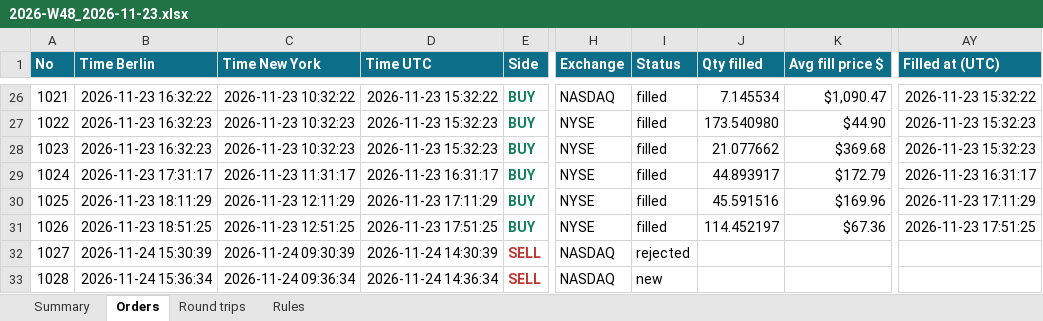
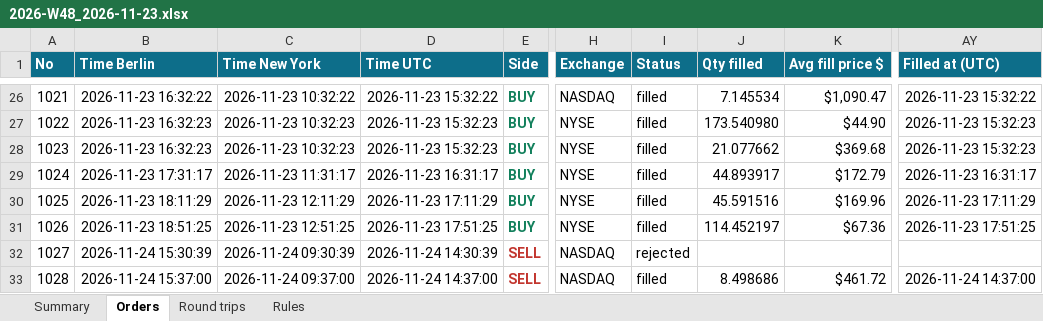
Before and after one commit to minto2196/my-claude-trade, an Excel workbook: trade-records/excel/2026-W48_2026-11-23.xlsx, sheet Orders, drawn as a sheet; only a part is shown, gaps mark what is left out; values as stored, in another font and other column widths than the file's, no borders; table styles not drawn; the diff names each change by its address in the sheet, - before the commit and + after, or states it on an @@ line.

```diff
--- a/trade-records/excel/2026-W48_2026-11-23.xlsx (sheet Orders)
+++ b/trade-records/excel/2026-W48_2026-11-23.xlsx (sheet Orders)
-B33 (Time Berlin): 2026-11-24 15:36:34
+B33 (Time Berlin): 2026-11-24 15:37:00
-C33 (Time New York): 2026-11-24 09:36:34
+C33 (Time New York): 2026-11-24 09:37:00
-D33 (Time UTC): 2026-11-24 14:36:34
+D33 (Time UTC): 2026-11-24 14:37:00
-I33 (Status): new
+I33 (Status): filled
-J33 (Qty filled): (empty)
+J33 (Qty filled): 8.498686
-K33 (Avg fill price $): (empty)
+K33 (Avg fill price $): $461.72
-AY33 (Filled at (UTC)): (empty)
+AY33 (Filled at (UTC)): 2026-11-24 14:37:00
```
Also changed, not shown: sheet Round trips, sheet Summary, 5 other files.
